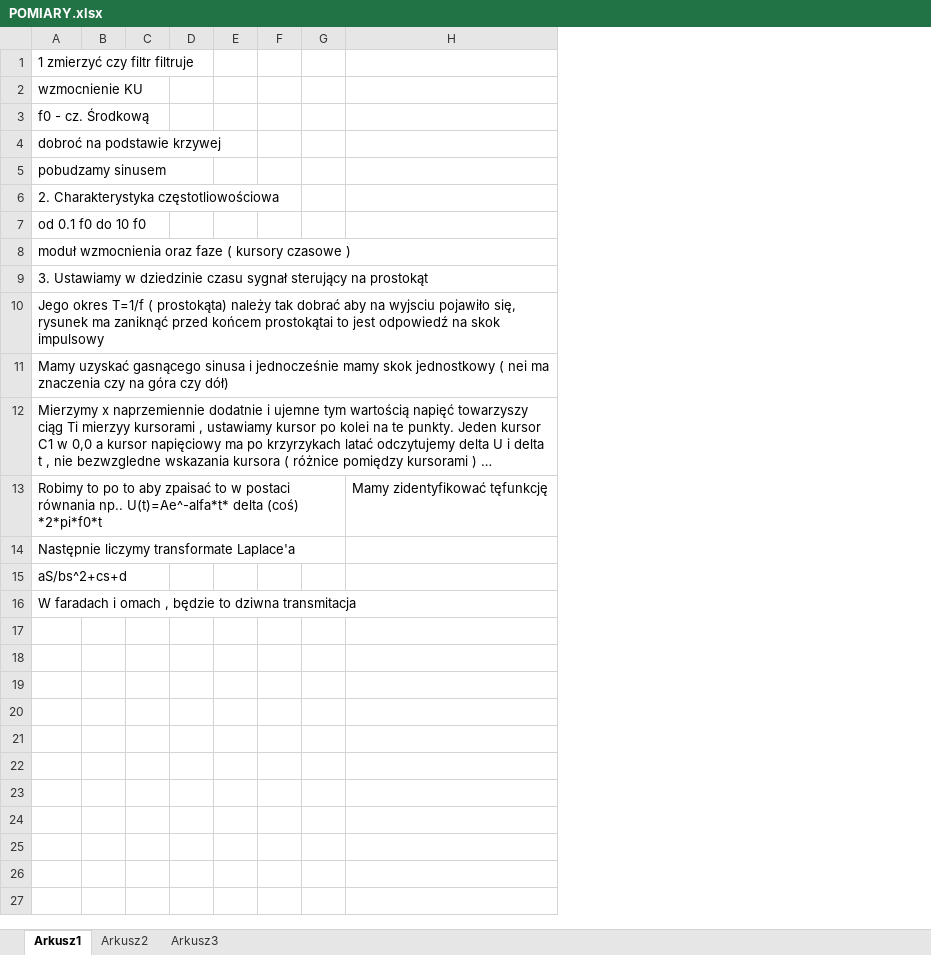
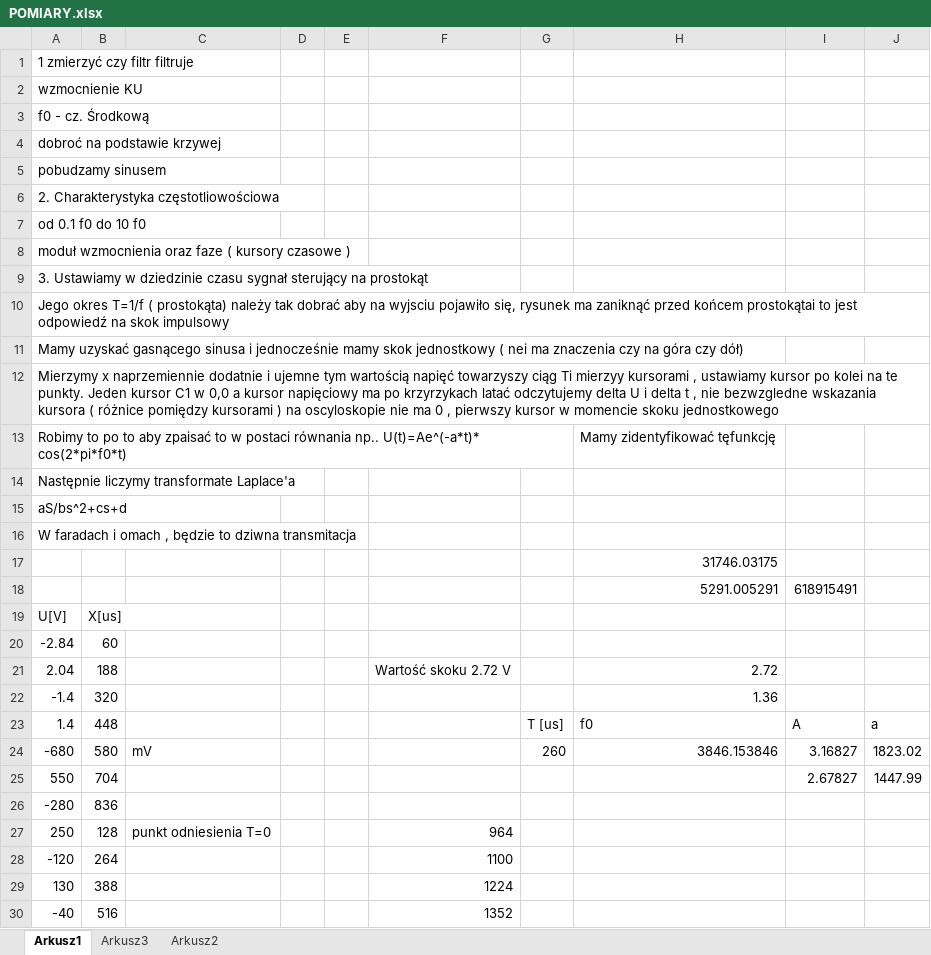
Before and after one commit to ziele3920/SAiC, an Excel workbook: POMIARY.xlsx, sheet Arkusz1, drawn as a sheet; long unchanged cells end in …; values as stored, in another font and other column widths than the file's, no borders; removed rows and columns are numbered as before the commit, all else as after; the diff names each change by its address in the sheet, - before the commit and + after, or states it on an @@ line.

```diff
--- a/POMIARY.xlsx (sheet Arkusz1)
+++ b/POMIARY.xlsx (sheet Arkusz1)
@@ sheet tab order changed: Arkusz1 | Arkusz3 | Arkusz2 @@
-column B, empty
-column C, empty
+column B, empty
+column C, empty
-column F, empty
-column G, empty
+column F, empty
+column G, empty
+column I, empty
+column J, empty
-A13: …równania np.. U(t)=Ae^-alfa*t* delta (coś) *2*pi*f0*t
+A13: …równania np.. U(t)=Ae^(-a*t)* cos(2*pi*f0*t)
+row 17:  |  |  |  |  |  |  | 31746.03175
+row 18:  |  |  |  |  |  |  | 5291.005291 | 618915491
+row 19: U[V] | X[us]
+row 20: -2.84 | 60
+row 21: 2.04 | 188 |  |  |  | Wartość skoku 2.72 V |  | 2.72
+row 22: -1.4 | 320 |  |  |  |  |  | 1.36
+row 23: 1.4 | 448 |  |  |  |  | T [us] | f0 | A | a
+row 24: -680 | 580 | mV |  |  |  | 260 | 3846.153846 | 3.16827 | 1823.02
+row 25: 550 | 704 |  |  |  |  |  |  | 2.67827 | 1447.99
+row 26: -280 | 836
+row 27: 250 | 128 | punkt odniesienia T=0 |  |  | 964
+row 28: -120 | 264 |  |  |  | 1100
+row 29: 130 | 388 |  |  |  | 1224
+row 30: -40 | 516 |  |  |  | 1352
```
Also changed, not shown: sheet Arkusz3, sheet Arkusz2, charts or pictures, 1 other file.
